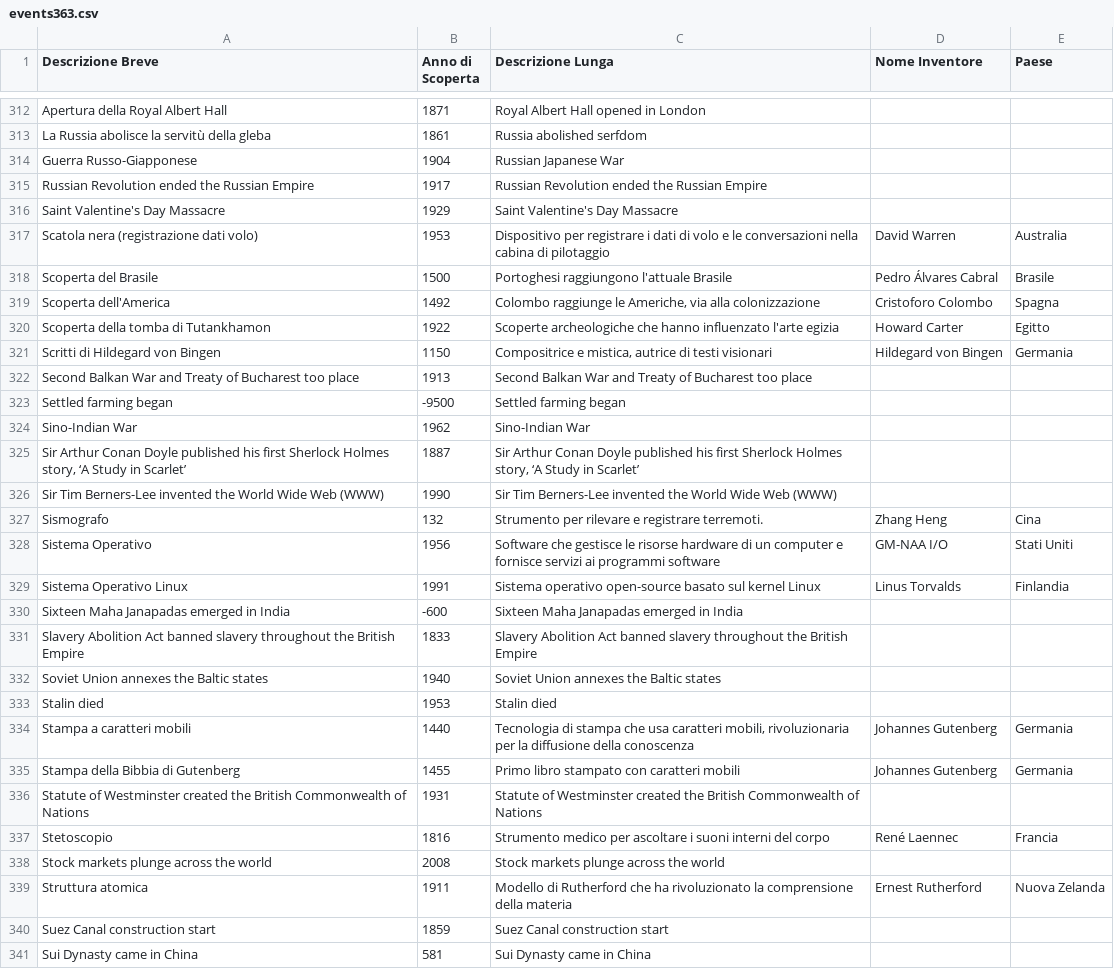
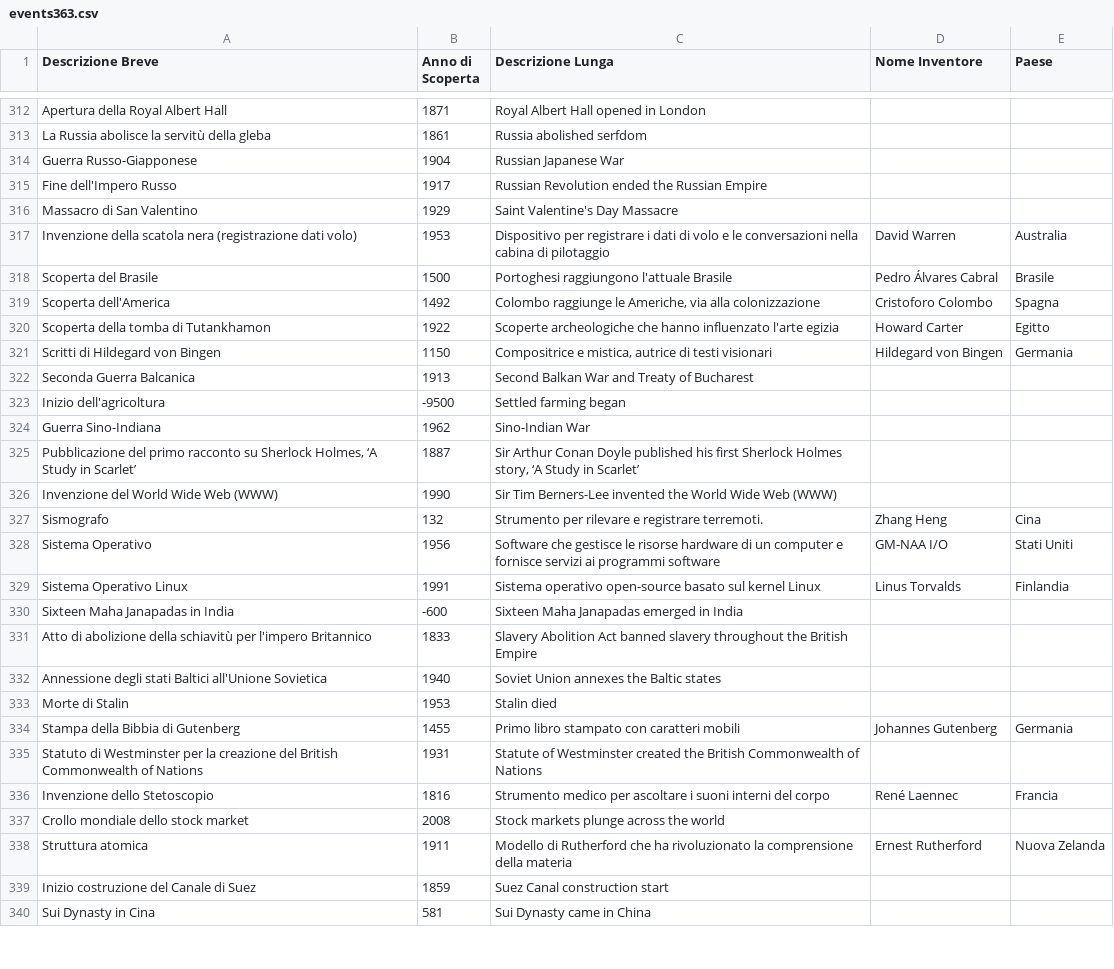
Before and after one commit to frpeddis/TestApp1, a CSV file: events363.csv, drawn as a sheet; only a part is shown, gaps mark what is left out; the diff covers the shown part only.

```diff
--- a/events363.csv
+++ b/events363.csv
@@ -314,5 +314,5 @@ La Russia abolisce la servitù della gleba,1861,Russia abolished serfdom, ,
 Guerra Russo-Giapponese,1904,Russian Japanese War, ,
-Russian Revolution ended the Russian Empire,1917,Russian Revolution ended the Russian Empire, ,
-Saint Valentine's Day Massacre,1929,Saint Valentine's Day Massacre, ,
-Scatola nera (registrazione dati volo),1953,Dispositivo per registrare i dati di volo e le conversazioni nella cabina di pilotaggio,David Warren,Australia
+Fine dell'Impero Russo,1917,Russian Revolution ended the Russian Empire, ,
+Massacro di San Valentino,1929,Saint Valentine's Day Massacre, ,
+Invenzione della scatola nera (registrazione dati volo),1953,Dispositivo per registrare i dati di volo e le conversazioni nella cabina di pilotaggio,David Warren,Australia
 Scoperta del Brasile,1500,Portoghesi raggiungono l'attuale Brasile,Pedro Álvares Cabral,Brasile
@@ -321,7 +321,7 @@ Scoperta della tomba di Tutankhamon,1922,Scoperte archeologiche che hanno influe
 Scritti di Hildegard von Bingen,1150,"Compositrice e mistica, autrice di testi visionari",Hildegard von Bingen,Germania
-Second Balkan War and Treaty of Bucharest too place,1913,Second Balkan War and Treaty of Bucharest too place, ,
-Settled farming began,-9500,Settled farming began, ,
-Sino-Indian War,1962,Sino-Indian War, ,
-"Sir Arthur Conan Doyle published his first Sherlock Holmes story, ‘A Study in Scarlet’",1887,"Sir Arthur Conan Doyle published his first Sherlock Holmes story, ‘A Study in Scarlet’", ,
-Sir Tim Berners-Lee invented the World Wide Web (WWW),1990,Sir Tim Berners-Lee invented the World Wide Web (WWW), ,
+Seconda Guerra Balcanica,1913,Second Balkan War and Treaty of Bucharest, ,
+Inizio dell'agricoltura,-9500,Settled farming began, ,
+Guerra Sino-Indiana,1962,Sino-Indian War, ,
+"Pubblicazione del primo racconto su Sherlock Holmes, ‘A Study in Scarlet’",1887,"Sir Arthur Conan Doyle published his first Sherlock Holmes story, ‘A Study in Scarlet’", ,
+Invenzione del World Wide Web (WWW),1990,Sir Tim Berners-Lee invented the World Wide Web (WWW), ,
 Sismografo,132,Strumento per rilevare e registrare terremoti.,Zhang Heng,Cina
@@ -329,13 +329,12 @@ Sistema Operativo,1956,Software che gestisce le risorse hardware di un computer
 Sistema Operativo Linux,1991,Sistema operativo open-source basato sul kernel Linux,Linus Torvalds,Finlandia
-Sixteen Maha Janapadas emerged in India,-600,Sixteen Maha Janapadas emerged in India, ,
-Slavery Abolition Act banned slavery throughout the British Empire,1833,Slavery Abolition Act banned slavery throughout the British Empire, ,
-Soviet Union annexes the Baltic states,1940,Soviet Union annexes the Baltic states, ,
-Stalin died,1953,Stalin died, ,
-Stampa a caratteri mobili,1440,"Tecnologia di stampa che usa caratteri mobili, rivoluzionaria per la diffusione della conoscenza",Johannes Gutenberg,Germania
+Sixteen Maha Janapadas in India,-600,Sixteen Maha Janapadas emerged in India, ,
+Atto di abolizione della schiavitù per l'impero Britannico,1833,Slavery Abolition Act banned slavery throughout the British Empire, ,
+Annessione degli stati Baltici all'Unione Sovietica,1940,Soviet Union annexes the Baltic states, ,
+Morte di Stalin,1953,Stalin died, ,
 Stampa della Bibbia di Gutenberg,1455,Primo libro stampato con caratteri mobili,Johannes Gutenberg,Germania
-Statute of Westminster created the British Commonwealth of Nations,1931,Statute of Westminster created the British Commonwealth of Nations, ,
-Stetoscopio,1816,Strumento medico per ascoltare i suoni interni del corpo,René Laennec,Francia
-Stock markets plunge across the world,2008,Stock markets plunge across the world, ,
+Statuto di Westminster per la creazione del British Commonwealth of Nations,1931,Statute of Westminster created the British Commonwealth of Nations, ,
+Invenzione dello Stetoscopio,1816,Strumento medico per ascoltare i suoni interni del corpo,René Laennec,Francia
+Crollo mondiale dello stock market,2008,Stock markets plunge across the world, ,
 Struttura atomica,1911,Modello di Rutherford che ha rivoluzionato la comprensione della materia,Ernest Rutherford,Nuova Zelanda
-Suez Canal construction start,1859,Suez Canal construction start, ,
-Sui Dynasty came in China,581,Sui Dynasty came in China, ,
+Inizio costruzione del Canale di Suez,1859,Suez Canal construction start, ,
+Sui Dynasty in Cina,581,Sui Dynasty came in China, ,
```
Also changed, not shown: 1 added row, 2 removed rows and 23 edited cells elsewhere in this file.
